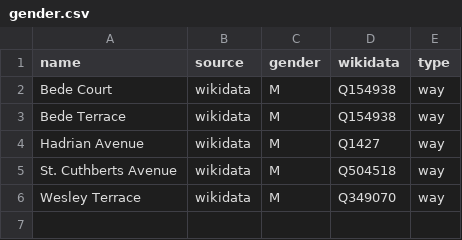
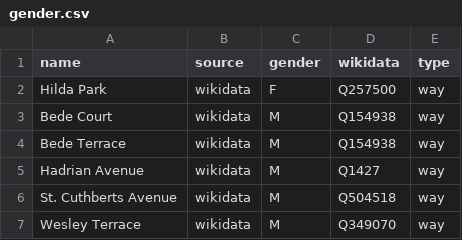
Before and after one commit to EqualStreetNames/equalstreetnames-chester-le-street, a CSV file: data/gender.csv, drawn as a sheet; the diff names each change by its address in the sheet, - before the commit and + after, or states it on an @@ line.

```diff
--- a/data/gender.csv
+++ b/data/gender.csv
+row 2: Hilda Park | wikidata | F | Q257500 | way
```
Also changed, not shown: data/other.csv, 2 other files.
